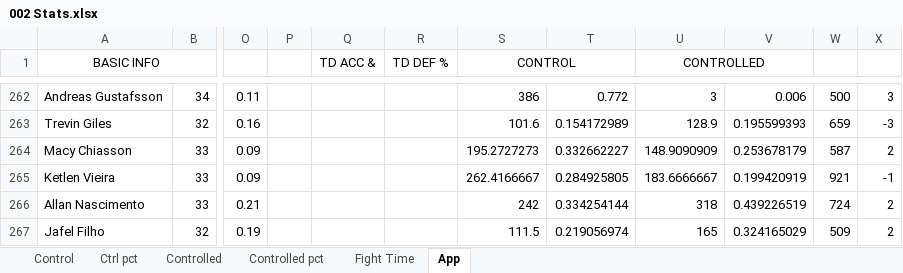
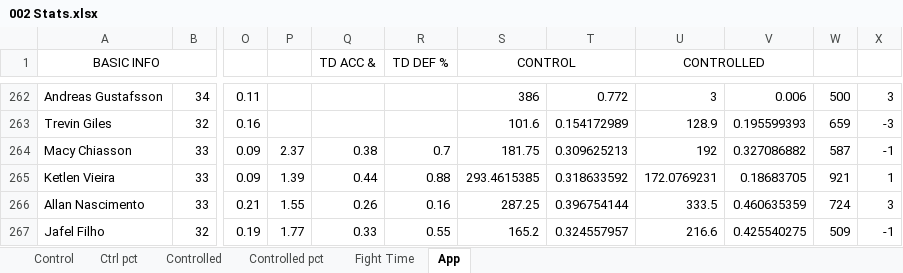
Before and after one commit to MMAEagle/MMA-Stats, an Excel workbook: APP/002 Stats.xlsx, sheet App, drawn as a sheet; only a part is shown, gaps mark what is left out; values as stored, in another font and other column widths than the file's, no borders; the diff covers the shown part only; the diff names each change by its address in the sheet, - before the commit and + after, or states it on an @@ line.

```diff
--- a/APP/002 Stats.xlsx (sheet App)
+++ b/APP/002 Stats.xlsx (sheet App)
-P264: (empty)
+P264: 2.37
-Q264 (TD ACC &): (empty)
+Q264 (TD ACC &): 0.38
-R264 (TD DEF %): (empty)
+R264 (TD DEF %): 0.7
-S264 (CONTROL): 195.2727273
+S264 (CONTROL): 181.75
-T264: 0.332662227
+T264: 0.309625213
-U264 (CONTROLLED): 148.9090909
+U264 (CONTROLLED): 192
-V264: 0.253678179
+V264: 0.327086882
-X264: 2
+X264: -1
-P265: (empty)
+P265: 1.39
-Q265 (TD ACC &): (empty)
+Q265 (TD ACC &): 0.44
-R265 (TD DEF %): (empty)
+R265 (TD DEF %): 0.88
-S265 (CONTROL): 262.4166667
+S265 (CONTROL): 293.4615385
-T265: 0.284925805
+T265: 0.318633592
-U265 (CONTROLLED): 183.6666667
+U265 (CONTROLLED): 172.0769231
-V265: 0.199420919
+V265: 0.18683705
-X265: -1
+X265: 1
-P266: (empty)
+P266: 1.55
-Q266 (TD ACC &): (empty)
+Q266 (TD ACC &): 0.26
-R266 (TD DEF %): (empty)
+R266 (TD DEF %): 0.16
-S266 (CONTROL): 242
+S266 (CONTROL): 287.25
-T266: 0.334254144
+T266: 0.396754144
-U266 (CONTROLLED): 318
+U266 (CONTROLLED): 333.5
-V266: 0.439226519
+V266: 0.460635359
-X266: 2
+X266: 3
-P267: (empty)
+P267: 1.77
-Q267 (TD ACC &): (empty)
+Q267 (TD ACC &): 0.33
-R267 (TD DEF %): (empty)
+R267 (TD DEF %): 0.55
-S267 (CONTROL): 111.5
+S267 (CONTROL): 165.2
-T267: 0.219056974
+T267: 0.324557957
-U267 (CONTROLLED): 165
+U267 (CONTROLLED): 216.6
-V267: 0.324165029
+V267: 0.425540275
-X267: 2
+X267: -1
```
Also changed, not shown: 20 added rows, 21 removed rows and 148 edited cells elsewhere in this sheet, sheet Control, sheet Controlled, sheet Fight Time, sheet Ctrl pct, sheet Controlled pct.
